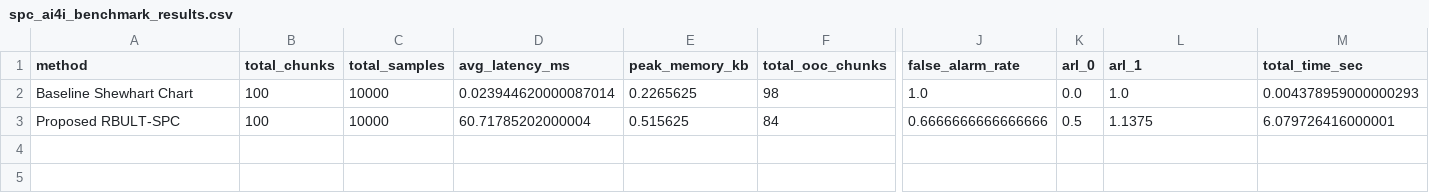
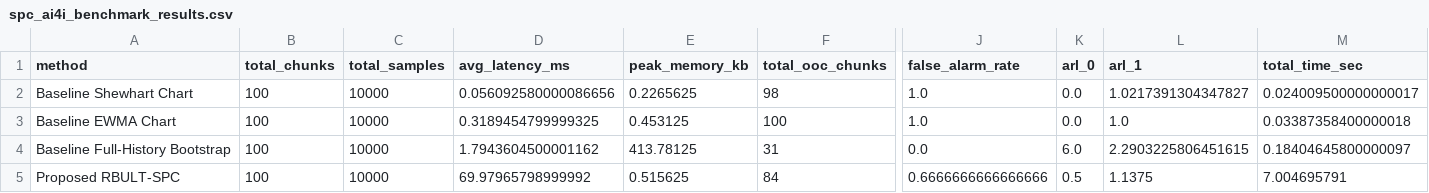
Before and after one commit to Prem-jun/boostraponline_project, a CSV file: results/spc_ai4i_benchmark_results.csv, drawn as a sheet; only a part is shown, gaps mark what is left out; addresses are those after the commit; rows hold the shown columns only; the diff names each change by its address in the sheet, - before the commit and + after, or states it on an @@ line.

Commit message:
Add full 4-method SPC benchmark suite (Shewhart, EWMA, Full-History Bootstrap, RBULT-SPC)

```diff
--- a/results/spc_ai4i_benchmark_results.csv
+++ b/results/spc_ai4i_benchmark_results.csv
-D2 (avg_latency_ms): 0.023944620000087014
+D2 (avg_latency_ms): 0.056092580000086656
-L2 (arl_1): 1.0
+L2 (arl_1): 1.0217391304347827
-M2 (total_time_sec): 0.004378959000000293
+M2 (total_time_sec): 0.024009500000000017
+row 3: Baseline EWMA Chart | 100 | 10000 | 0.3189454799999325 | 0.453125 | 100 | 1.0 | 0.0 | 1.0 | 0.03387358400000018
+row 4: Baseline Full-History Bootstrap | 100 | 10000 | 1.7943604500001162 | 413.78125 | 31 | 0.0 | 6.0 | 2.2903225806451615 | 0.18404645800000097
-D5 (avg_latency_ms): 60.71785202000004
+D5 (avg_latency_ms): 69.97965798999992
-M5 (total_time_sec): 6.079726416000001
+M5 (total_time_sec): 7.004695791
```
Also changed, not shown: 2 other files.
